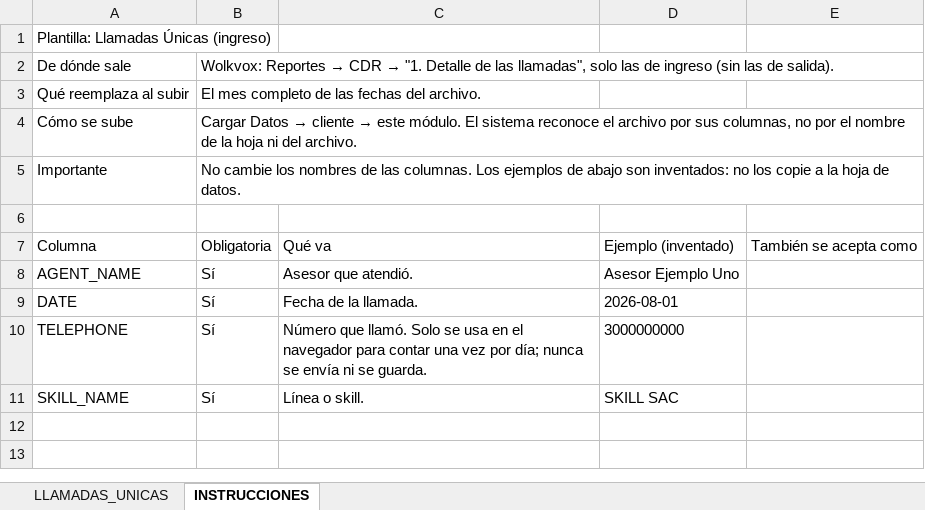
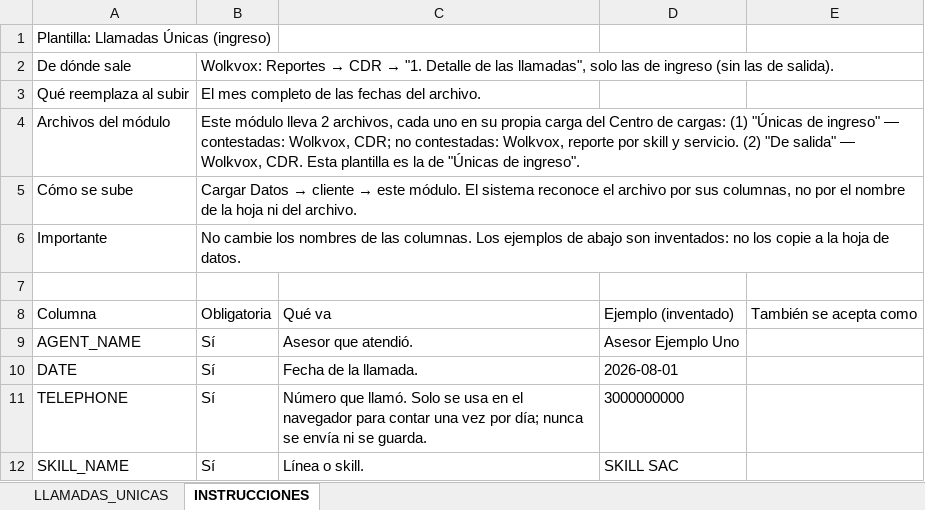
Before and after one commit to josedavidosorio2005/claude-dasborad-, an Excel workbook: server/plantillas/PLANTILLA_LLAMADAS_UNICAS.xlsx, sheet INSTRUCCIONES, drawn as a sheet; values as stored, in another font and other column widths than the file's, no borders; the diff names each change by its address in the sheet, - before the commit and + after, or states it on an @@ line.

```diff
--- a/server/plantillas/PLANTILLA_LLAMADAS_UNICAS.xlsx (sheet INSTRUCCIONES)
+++ b/server/plantillas/PLANTILLA_LLAMADAS_UNICAS.xlsx (sheet INSTRUCCIONES)
+row 4: Archivos del módulo | Este módulo lleva 2 archivos, cada uno en su propia carga del Centro de cargas: (1) "Únicas de ingreso" — contestadas: Wolkvox, CDR; no contestadas: Wolkvox, reporte por skill y servicio. (2) "De salida" — Wolkvox, CDR. Esta plantilla es la de "Únicas de ingreso".
```
Also changed, not shown: server/plantillas/PLANTILLA_LLAMADAS_SALIDA.xlsx, server/plantillas/PLANTILLA_TIPIFICACION_LLAMADAS.xlsx, 11 other files.
